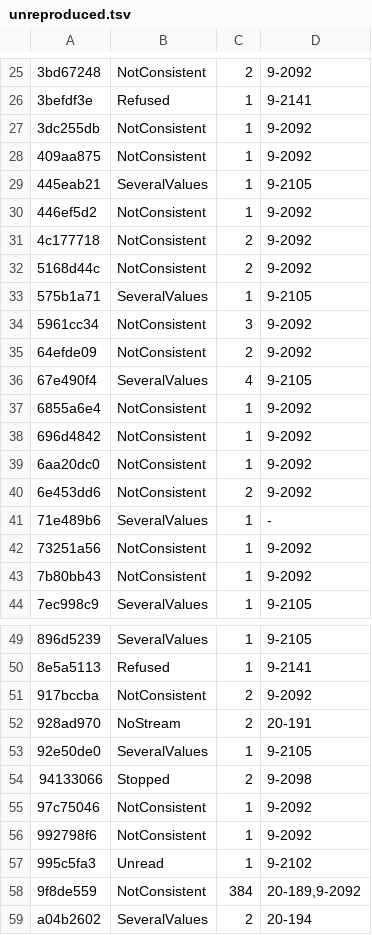
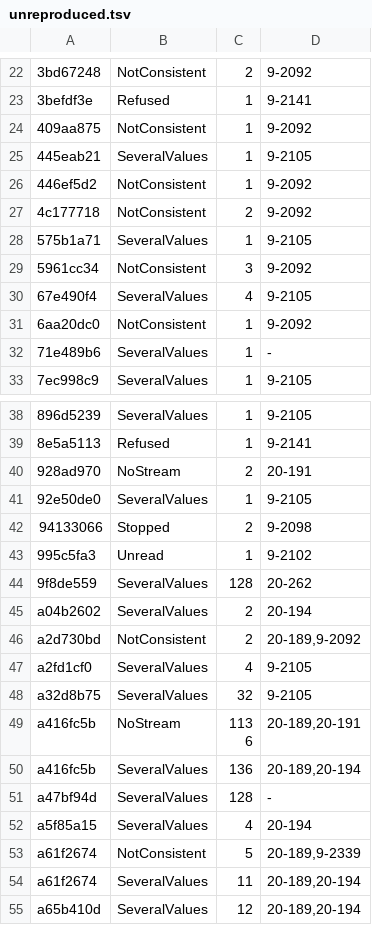
Before and after one commit to conundrumer/arc-workspace, a TSV file: src/arclog_convert/unreproduced.tsv, drawn as a sheet; only a part is shown, gaps mark what is left out; the shorter side is filled out with more unchanged rows; the diff covers the shown part only.

```diff
--- a/src/arclog_convert/unreproduced.tsv
+++ b/src/arclog_convert/unreproduced.tsv
@@ -26,3 +23,2 @@
 3befdf3e	Refused	1	9-2141
-3dc255db	NotConsistent	1	9-2092
 409aa875	NotConsistent	1	9-2092
@@ -31,14 +27,7 @@
 4c177718	NotConsistent	2	9-2092
-5168d44c	NotConsistent	2	9-2092
 575b1a71	SeveralValues	1	9-2105
 5961cc34	NotConsistent	3	9-2092
-64efde09	NotConsistent	2	9-2092
 67e490f4	SeveralValues	4	9-2105
-6855a6e4	NotConsistent	1	9-2092
-696d4842	NotConsistent	1	9-2092
 6aa20dc0	NotConsistent	1	9-2092
-6e453dd6	NotConsistent	2	9-2092
 71e489b6	SeveralValues	1	-
-73251a56	NotConsistent	1	9-2092
-7b80bb43	NotConsistent	1	9-2092
 7ec998c9	SeveralValues	1	9-2105
@@ -50,3 +39,2 @@
 8e5a5113	Refused	1	9-2141
-917bccba	NotConsistent	2	9-2092
 928ad970	NoStream	2	20-191
@@ -54,6 +42,4 @@
 94133066	Stopped	2	9-2098
-97c75046	NotConsistent	1	9-2092
-992798f6	NotConsistent	1	9-2092
 995c5fa3	Unread	1	9-2102
-9f8de559	NotConsistent	384	20-189,9-2092
+9f8de559	SeveralValues	128	20-262
 a04b2602	SeveralValues	2	20-194
```
Also changed, not shown: 6 removed rows elsewhere in this file, src/arclog_convert/row_parity.tsv.
